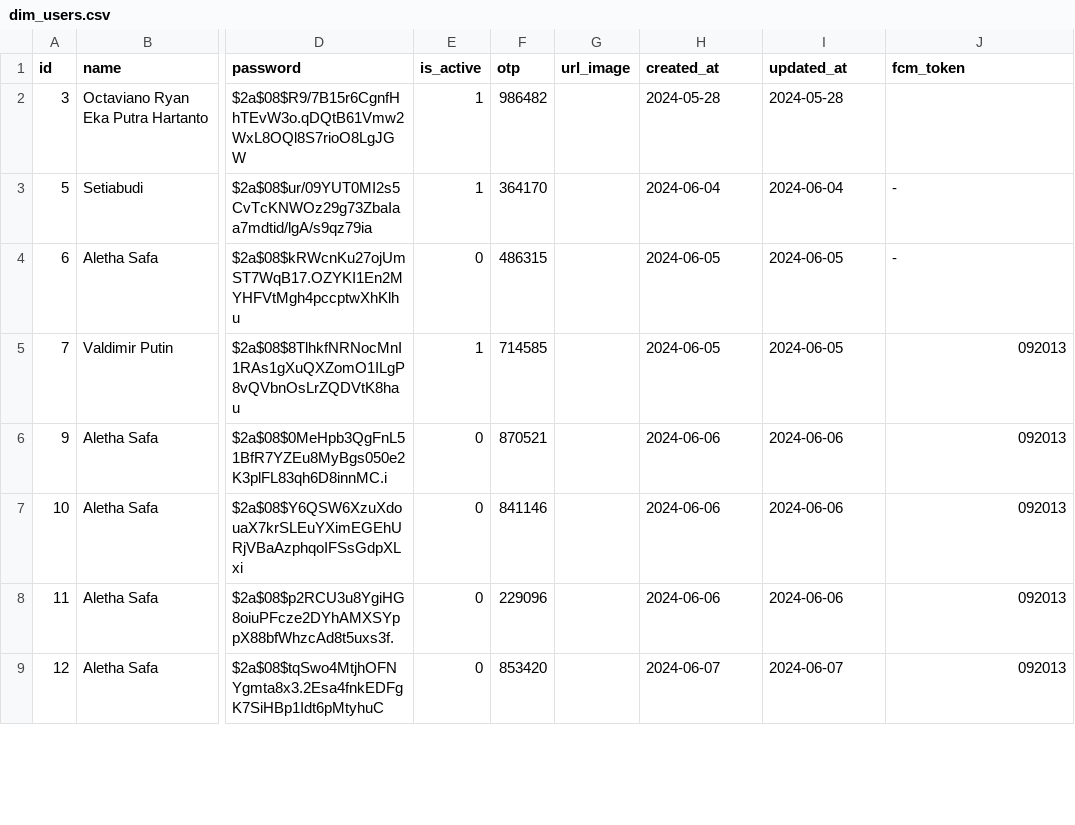
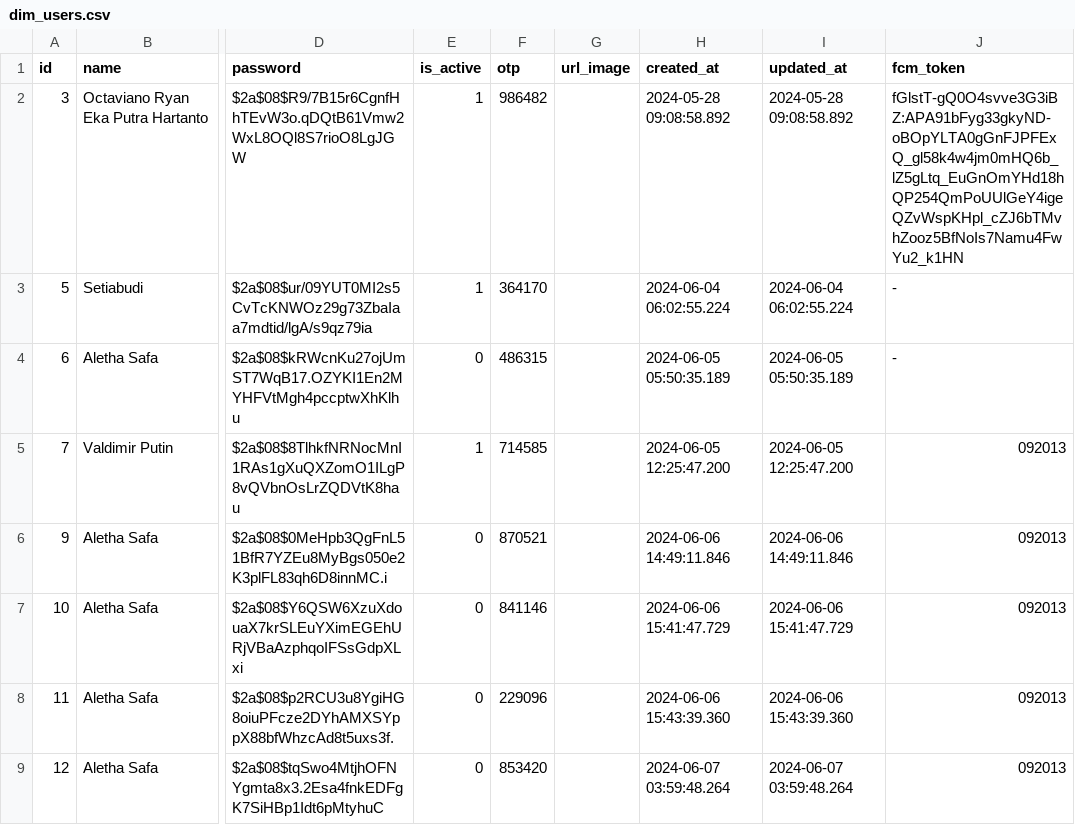
Before and after one commit to Plantopia-Alterra-Academy-Batch-6/de-capstone-km-alterra-batch-6, a CSV file: data_source_dimensional/dim_users.csv, drawn as a sheet; only a part is shown, gaps mark what is left out; the diff covers the shown part only; the diff names each change by its address in the sheet, - before the commit and + after, or states it on an @@ line.

```diff
--- a/data_source_dimensional/dim_users.csv
+++ b/data_source_dimensional/dim_users.csv
-H2 (created_at): 2024-05-28
+H2 (created_at): 2024-05-28 09:08:58.892
-I2 (updated_at): 2024-05-28
+I2 (updated_at): 2024-05-28 09:08:58.892
-J2 (fcm_token): (empty)
+J2 (fcm_token): fGlstT-gQ0O4svve3G3iBZ:APA91bFyg33gkyND-oBOpYLTA0gGnFJPFExQ_gl58k4w4jm0mHQ6b_lZ5gLtq_EuGnOmYHd18hQP254QmPoUUlGeY4igeQZvWspKHpl_cZJ6bTMvhZooz5BfNoIs7Namu4FwYu2_k1HN
-H3 (created_at): 2024-06-04
+H3 (created_at): 2024-06-04 06:02:55.224
-I3 (updated_at): 2024-06-04
+I3 (updated_at): 2024-06-04 06:02:55.224
-H4 (created_at): 2024-06-05
+H4 (created_at): 2024-06-05 05:50:35.189
-I4 (updated_at): 2024-06-05
+I4 (updated_at): 2024-06-05 05:50:35.189
-H5 (created_at): 2024-06-05
+H5 (created_at): 2024-06-05 12:25:47.200
-I5 (updated_at): 2024-06-05
+I5 (updated_at): 2024-06-05 12:25:47.200
-H6 (created_at): 2024-06-06
+H6 (created_at): 2024-06-06 14:49:11.846
-I6 (updated_at): 2024-06-06
+I6 (updated_at): 2024-06-06 14:49:11.846
-H7 (created_at): 2024-06-06
+H7 (created_at): 2024-06-06 15:41:47.729
-I7 (updated_at): 2024-06-06
+I7 (updated_at): 2024-06-06 15:41:47.729
-H8 (created_at): 2024-06-06
+H8 (created_at): 2024-06-06 15:43:39.360
-I8 (updated_at): 2024-06-06
+I8 (updated_at): 2024-06-06 15:43:39.360
-H9 (created_at): 2024-06-07
+H9 (created_at): 2024-06-07 03:59:48.264
-I9 (updated_at): 2024-06-07
+I9 (updated_at): 2024-06-07 03:59:48.264
```
Also changed, not shown: 4 added rows and 22 edited cells elsewhere in this file, data_source_csv/plant_images.csv, data_source_dimensional/dim_notifications.csv, 28 other files.
